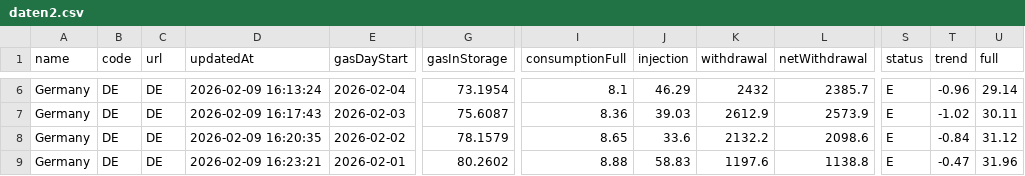
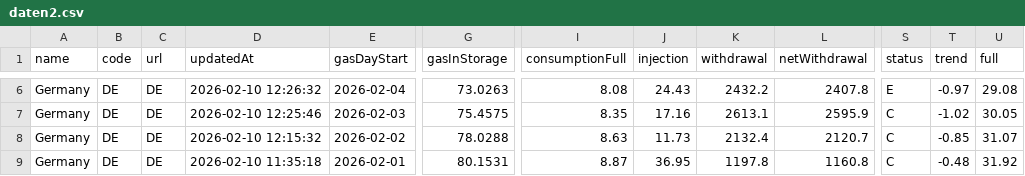
Before and after one commit to milahu/gasspeicher-deutschland, a CSV file: daten2.csv, drawn as a sheet; only a part is shown, gaps mark what is left out; the diff covers the shown part only; the diff names each change by its address in the sheet, - before the commit and + after, or states it on an @@ line.

```diff
--- a/daten2.csv
+++ b/daten2.csv
-D6 (updatedAt): 2026-02-09 16:13:24
+D6 (updatedAt): 2026-02-10 12:26:32
-G6 (gasInStorage): 73.1954
+G6 (gasInStorage): 73.0263
-I6 (consumptionFull): 8.1
+I6 (consumptionFull): 8.08
-J6 (injection): 46.29
+J6 (injection): 24.43
-K6 (withdrawal): 2432
+K6 (withdrawal): 2432.2
-L6 (netWithdrawal): 2385.7
+L6 (netWithdrawal): 2407.8
-T6 (trend): -0.96
+T6 (trend): -0.97
-U6 (full): 29.14
+U6 (full): 29.08
-D7 (updatedAt): 2026-02-09 16:17:43
+D7 (updatedAt): 2026-02-10 12:25:46
-G7 (gasInStorage): 75.6087
+G7 (gasInStorage): 75.4575
-I7 (consumptionFull): 8.36
+I7 (consumptionFull): 8.35
-J7 (injection): 39.03
+J7 (injection): 17.16
-K7 (withdrawal): 2612.9
+K7 (withdrawal): 2613.1
-L7 (netWithdrawal): 2573.9
+L7 (netWithdrawal): 2595.9
-S7:S9 (status): E
+S7:S9 (status): C
-U7 (full): 30.11
+U7 (full): 30.05
-D8 (updatedAt): 2026-02-09 16:20:35
+D8 (updatedAt): 2026-02-10 12:15:32
-G8 (gasInStorage): 78.1579
+G8 (gasInStorage): 78.0288
-I8 (consumptionFull): 8.65
+I8 (consumptionFull): 8.63
-J8 (injection): 33.6
+J8 (injection): 11.73
-K8 (withdrawal): 2132.2
+K8 (withdrawal): 2132.4
-L8 (netWithdrawal): 2098.6
+L8 (netWithdrawal): 2120.7
-T8 (trend): -0.84
+T8 (trend): -0.85
-U8 (full): 31.12
+U8 (full): 31.07
-D9 (updatedAt): 2026-02-09 16:23:21
+D9 (updatedAt): 2026-02-10 11:35:18
-G9 (gasInStorage): 80.2602
+G9 (gasInStorage): 80.1531
-I9 (consumptionFull): 8.88
+I9 (consumptionFull): 8.87
-J9 (injection): 58.83
+J9 (injection): 36.95
-K9 (withdrawal): 1197.6
+K9 (withdrawal): 1197.8
-L9 (netWithdrawal): 1138.8
+L9 (netWithdrawal): 1160.8
-T9 (trend): -0.47
+T9 (trend): -0.48
-U9 (full): 31.96
+U9 (full): 31.92
```
Also changed, not shown: 78 edited cells elsewhere in this file.
